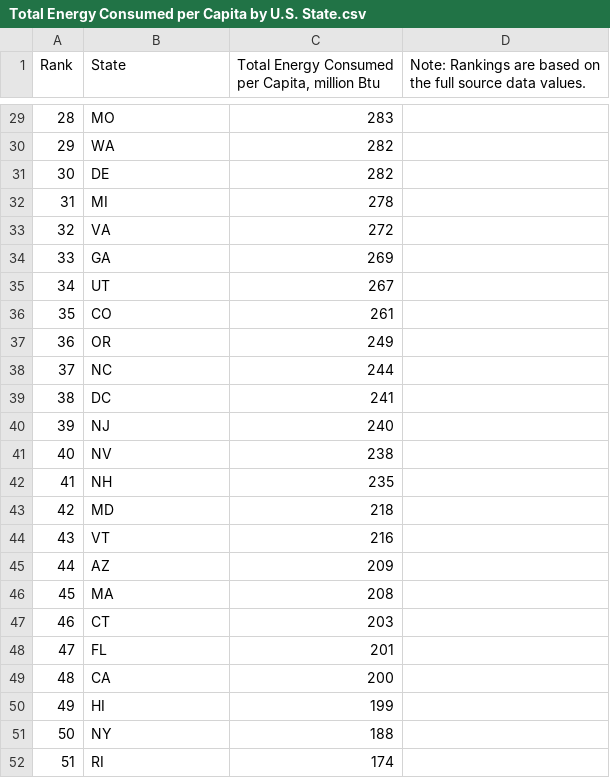
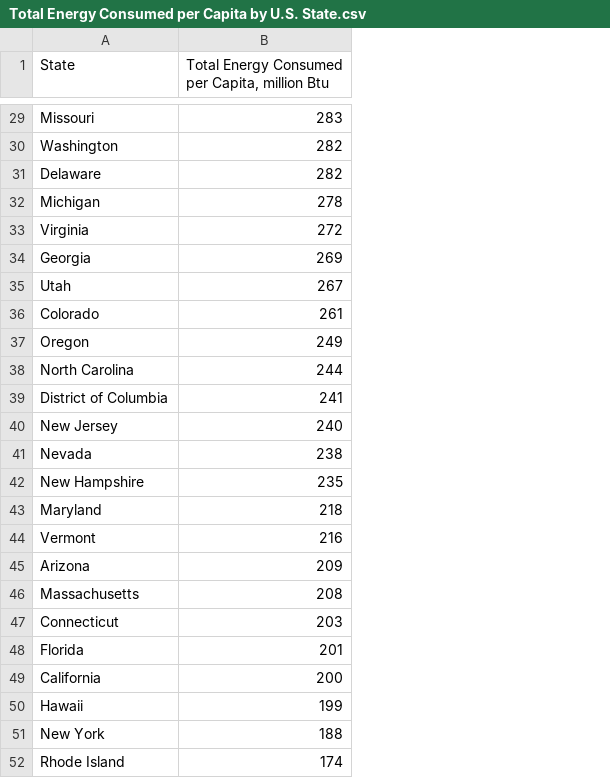
Before and after one commit to clarkhol/ETL, a CSV file: Total Energy Consumed per Capita by U.S. State.csv, drawn as a sheet; only a part is shown, gaps mark what is left out; removed rows and columns are numbered as before the commit, all else as after; the diff covers the shown part only; the diff names each change by its address in the sheet, - before the commit and + after, or states it on an @@ line.

```diff
--- a/Total Energy Consumed per Capita by U.S. State.csv
+++ b/Total Energy Consumed per Capita by U.S. State.csv
-column A (Rank), rows 29-52: 28 | 29 | 30 | 31 | 32 | 33 | 34 | 35 | 36 | 37 | 38 | 39 | 40 | 41 | 42 | 43 | 44 | 45 | 46 | 47 | 48 | 49 | 50 | 51
-column D, row 1: Note: Rankings are based on the full source data values.
-A29 (State): MO
+A29 (State): Missouri
-A30 (State): WA
+A30 (State): Washington
-A31 (State): DE
+A31 (State): Delaware
-A32 (State): MI
+A32 (State): Michigan
-A33 (State): VA
+A33 (State): Virginia
-A34 (State): GA
+A34 (State): Georgia
-A35 (State): UT
+A35 (State): Utah
-A36 (State): CO
+A36 (State): Colorado
-A37 (State): OR
+A37 (State): Oregon
-A38 (State): NC
+A38 (State): North Carolina
-A39 (State): DC
+A39 (State): District of Columbia
-A40 (State): NJ
+A40 (State): New Jersey
-A41 (State): NV
+A41 (State): Nevada
-A42 (State): NH
+A42 (State): New Hampshire
-A43 (State): MD
+A43 (State): Maryland
-A44 (State): VT
+A44 (State): Vermont
-A45 (State): AZ
+A45 (State): Arizona
-A46 (State): MA
+A46 (State): Massachusetts
-A47 (State): CT
+A47 (State): Connecticut
-A48 (State): FL
+A48 (State): Florida
-A49 (State): CA
+A49 (State): California
-A50 (State): HI
+A50 (State): Hawaii
-A51 (State): NY
+A51 (State): New York
-A52 (State): RI
+A52 (State): Rhode Island
```
Also changed, not shown: 27 edited cells elsewhere in this file.
